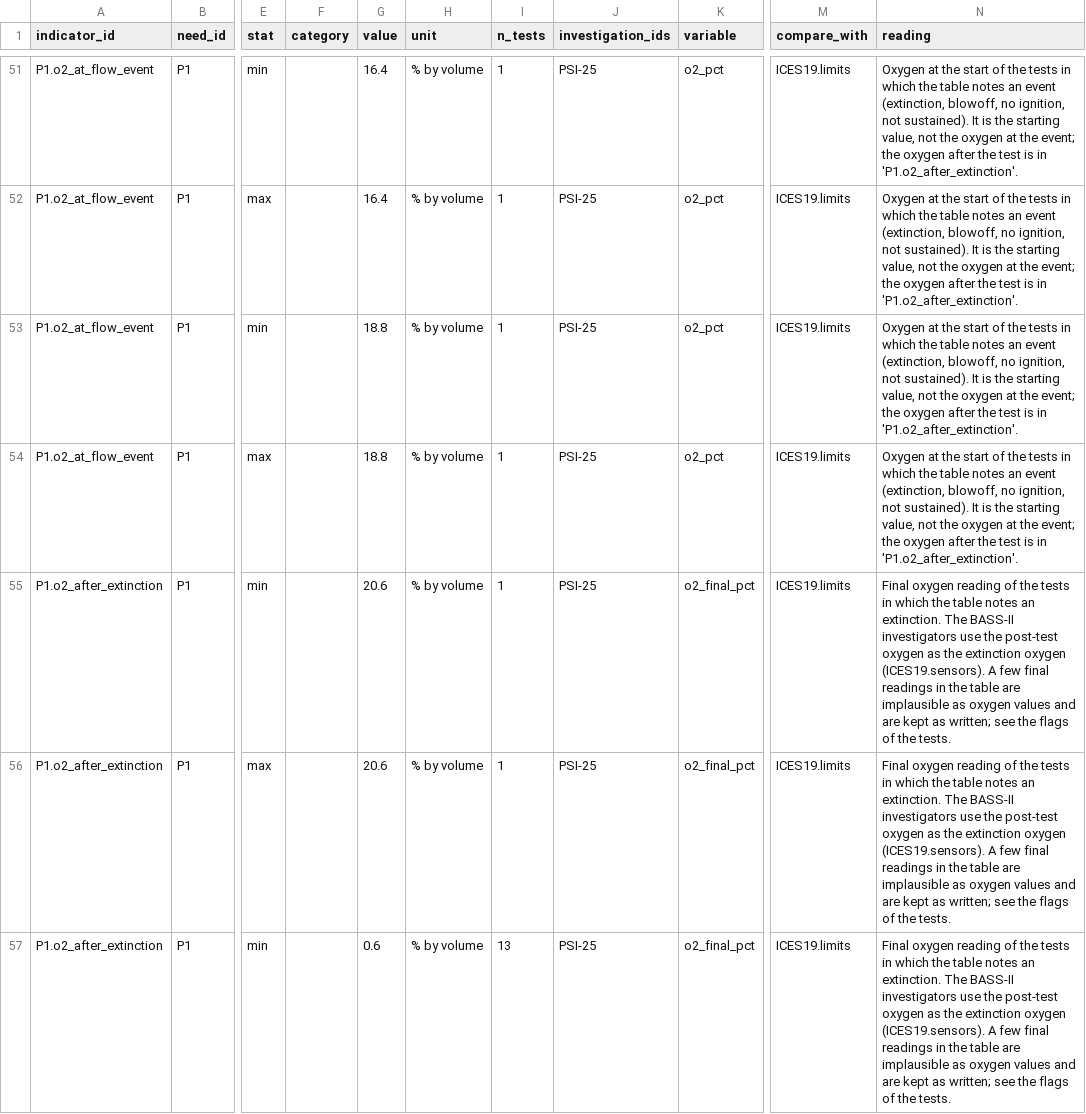
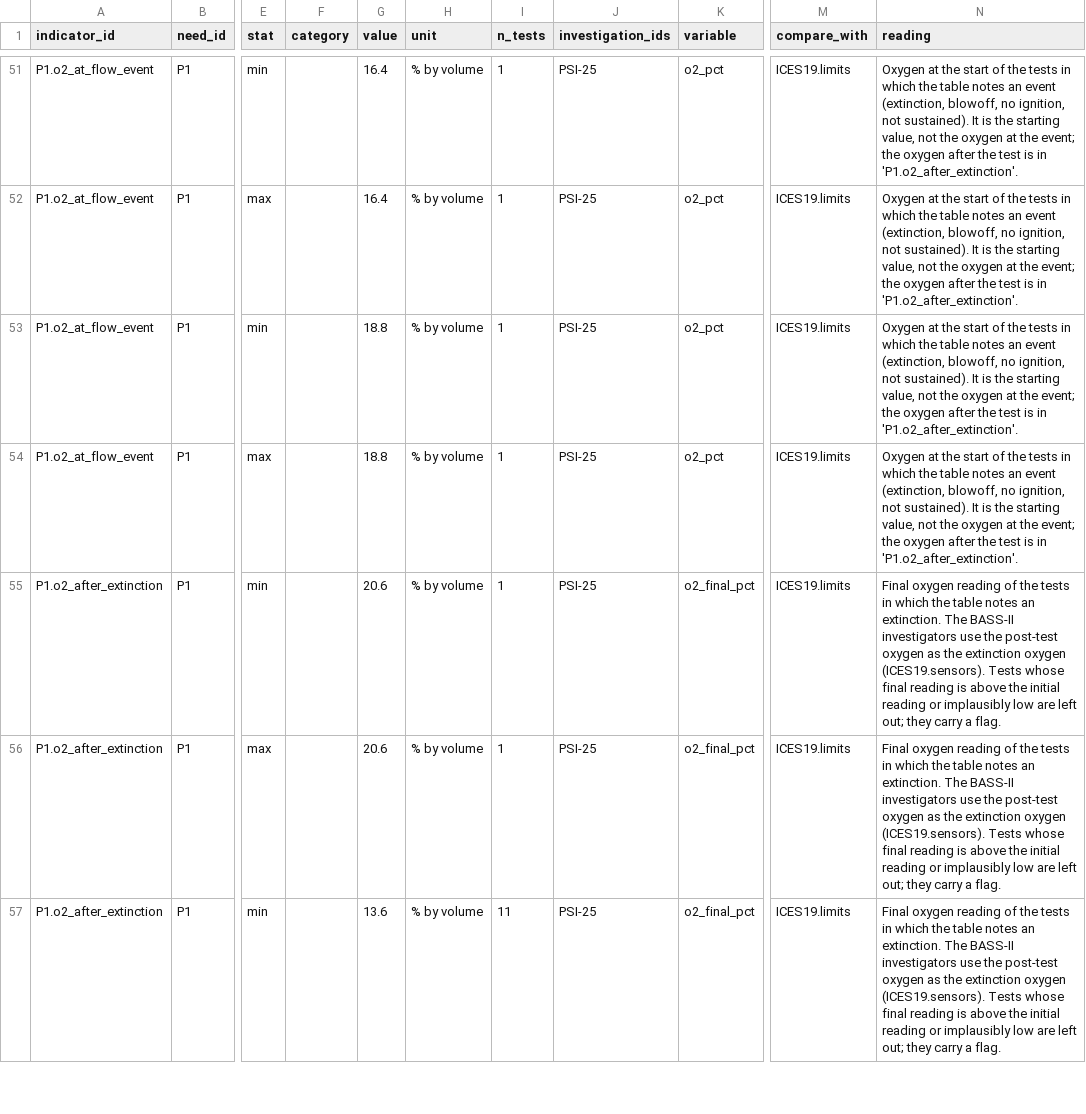
Before and after one commit to choidol0208/NASA_RAPID, a CSV file: data/pipeline/indicators.csv, drawn as a sheet; only a part is shown, gaps mark what is left out; the diff covers the shown part only; the diff names each change by its address in the sheet, - before the commit and + after, or states it on an @@ line.

```diff
--- a/data/pipeline/indicators.csv
+++ b/data/pipeline/indicators.csv
-N55:N57 (reading): …oxygen (ICES19.sensors). A few final readings in the table are implausible as oxygen values and are kept as written; see the flags of the tests.
+N55:N57 (reading): …oxygen (ICES19.sensors). Tests whose final reading is above the initial reading or implausibly low are left out; they carry a flag.
-G57 (value): 0.6
+G57 (value): 13.6
-I57 (n_tests): 13
+I57 (n_tests): 11
```
Also changed, not shown: 5 edited cells elsewhere in this file, data/pipeline/indicator_tests.csv, 16 other files.
